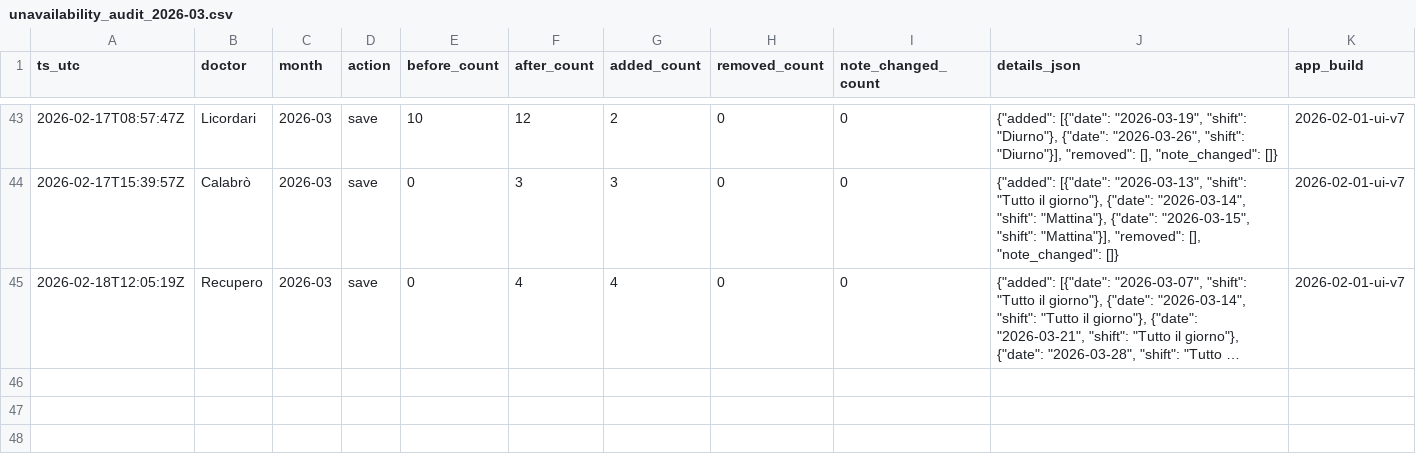
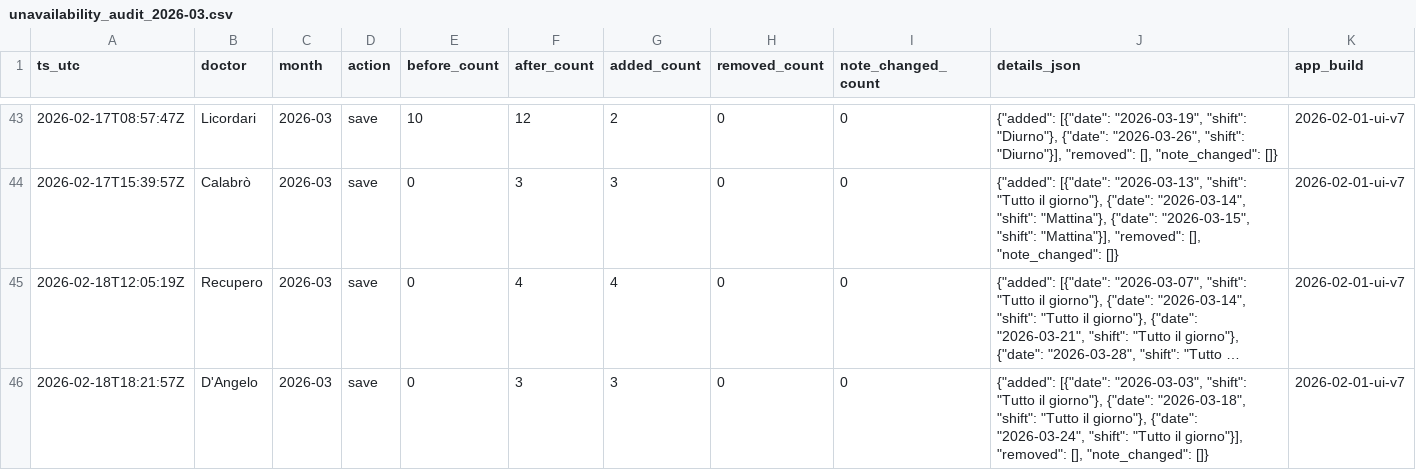
Before and after one commit to rlicordari/Turni-ind, a CSV file: data/unavailability_audit/unavailability_audit_2026-03.csv, drawn as a sheet; only a part is shown, gaps mark what is left out; long unchanged cells end in …; the diff names each change by its address in the sheet, - before the commit and + after, or states it on an @@ line.

Commit message:
Audit unavailability 2026-03: D'Angelo

```diff
--- a/data/unavailability_audit/unavailability_audit_2026-03.csv
+++ b/data/unavailability_audit/unavailability_audit_2026-03.csv
+row 46: 2026-02-18T18:21:57Z | D'Angelo | 2026-03 | save | 0 | 3 | 3 | 0 | 0 | {"added": [{"date": "2026-03-03", "shift": "Tutto il giorno"}, {"date": "2026-03-18", "shift": "Tutto il giorno"}, {"date": "2026-03-24", "shift": "Tutto il giorno"}], "removed": [], "note_changed": []} | 2026-02-01-ui-v7
```
